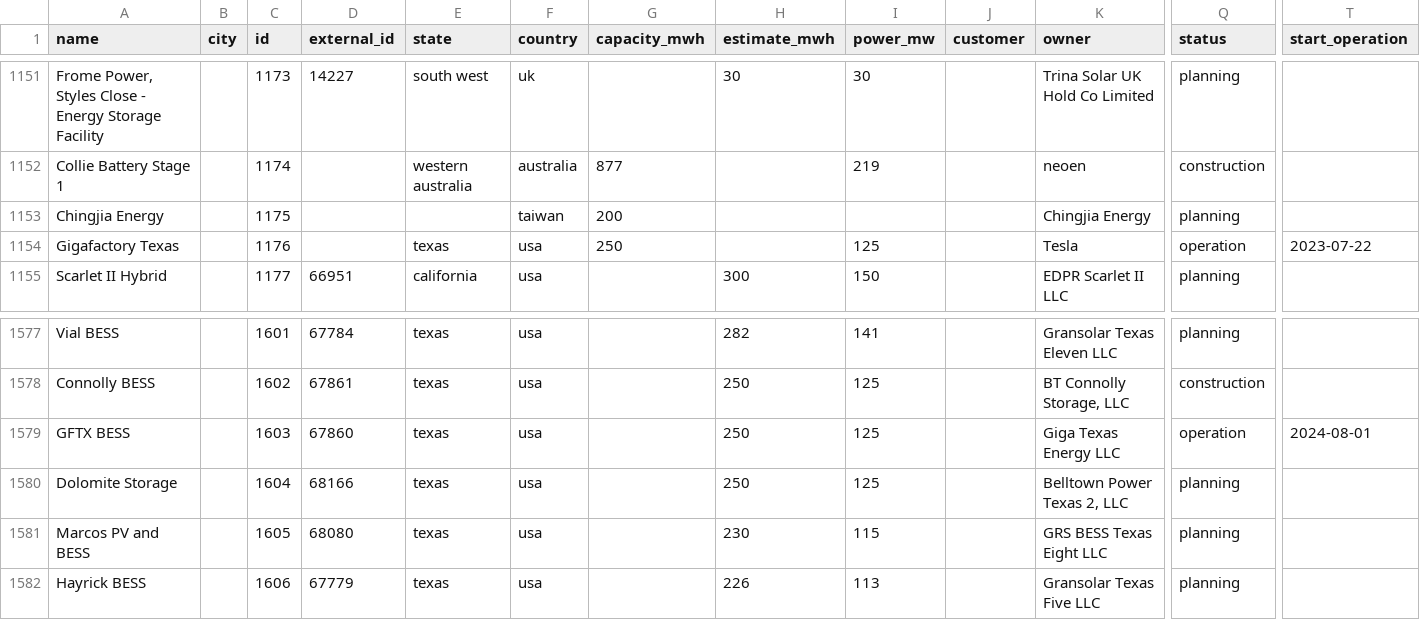
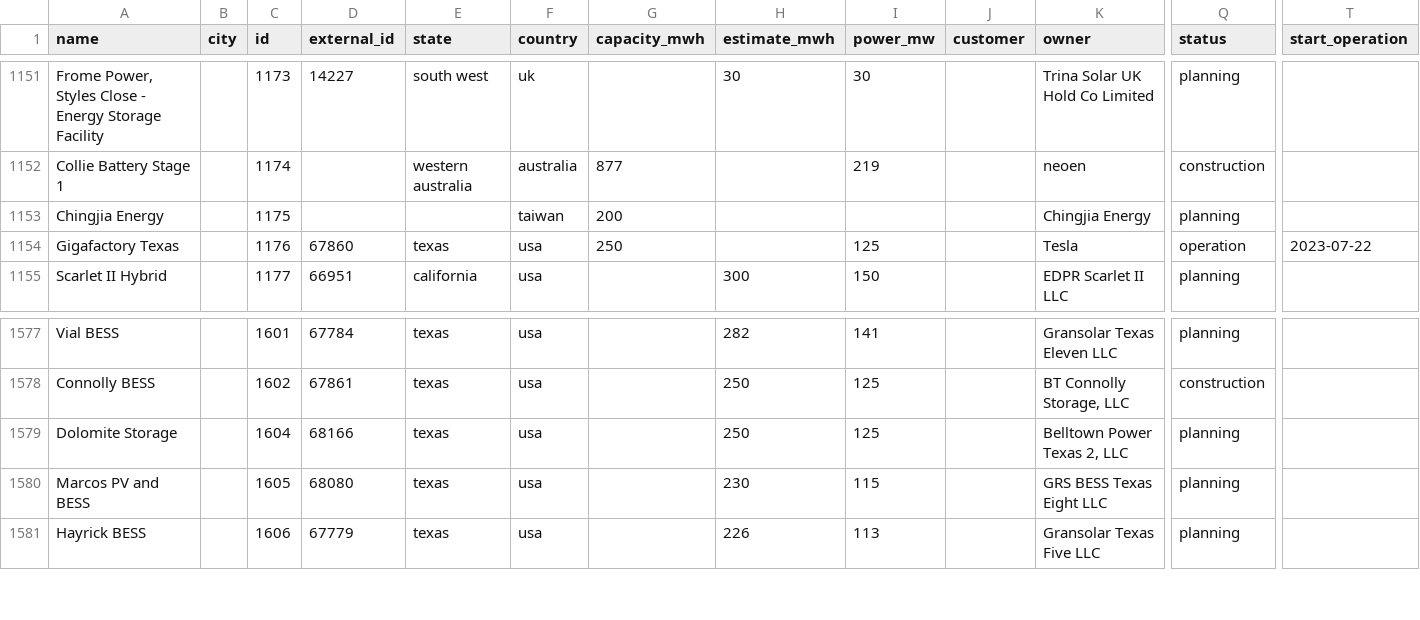
Before and after one commit to lorenz-g/tesla-megapack-tracker, a CSV file: projects.csv, drawn as a sheet; only a part is shown, gaps mark what is left out; rows hold the shown columns only; the diff names each change by its address in the sheet, - before the commit and + after, or states it on an @@ line.

```diff
--- a/projects.csv
+++ b/projects.csv
-D1154 (external_id): (empty)
+D1154 (external_id): 67860
-row 1579: GFTX BESS |  | 1603 | 67860 | texas | usa |  | 250 | 125 |  | Giga Texas Energy LLC | operation | 2024-08-01
```
Also changed, not shown: 1 other file.
